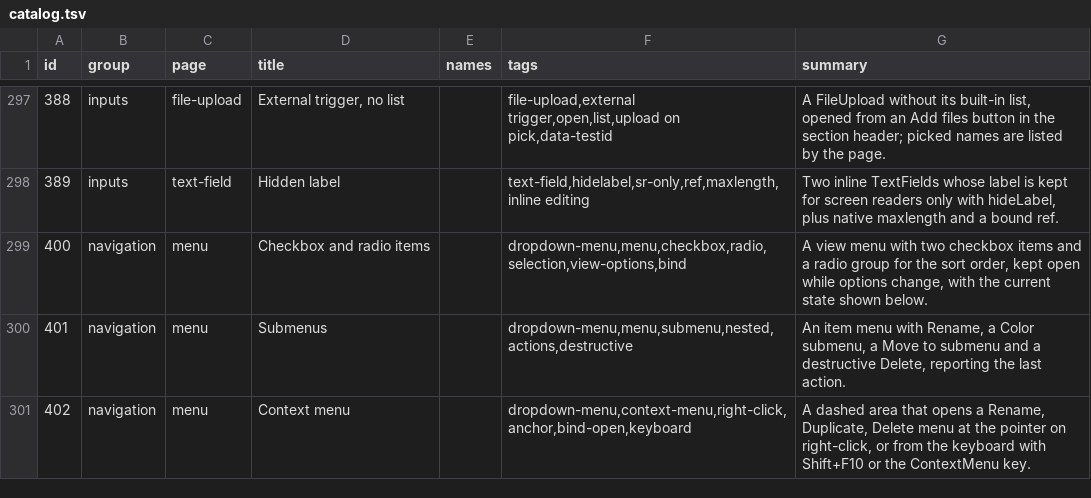
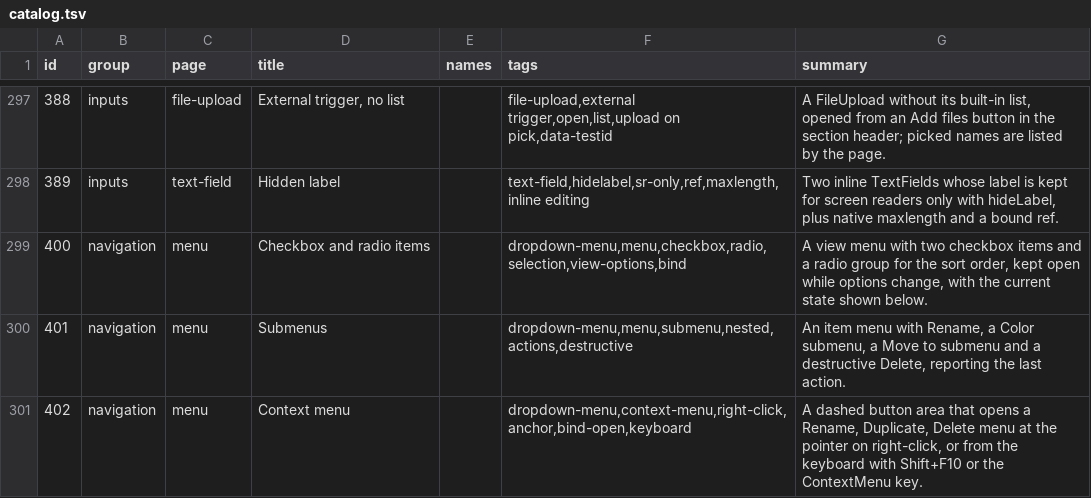
Before and after one commit to codeatlasdev/ui, a TSV file: site/public/api/v1/en/catalog.tsv, drawn as a sheet; only a part is shown, gaps mark what is left out.

Commit message:
fix(site): context menu demo uses a native button and announce (#298)

```diff
--- a/site/public/api/v1/en/catalog.tsv
+++ b/site/public/api/v1/en/catalog.tsv
@@ -300,2 +300,2 @@ id	group	page	title	names	tags	summary
 401	navigation	menu	Submenus		dropdown-menu,menu,submenu,nested,actions,destructive	An item menu with Rename, a Color submenu, a Move to submenu and a destructive Delete, reporting the last action.
-402	navigation	menu	Context menu		dropdown-menu,context-menu,right-click,anchor,bind-open,keyboard	A dashed area that opens a Rename, Duplicate, Delete menu at the pointer on right-click, or from the keyboard with Shift+F10 or the ContextMenu key.
+402	navigation	menu	Context menu		dropdown-menu,context-menu,right-click,anchor,bind-open,keyboard	A dashed button area that opens a Rename, Duplicate, Delete menu at the pointer on right-click, or from the keyboard with Shift+F10 or the ContextMenu key.
```
Also changed, not shown: 5 other files.
